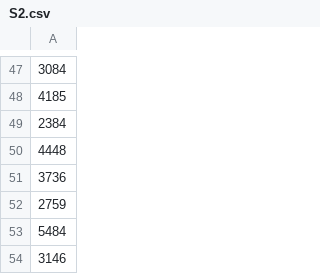
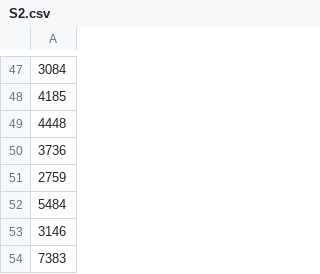
Before and after one commit to Aditi-isra/GitHub-World, a CSV file: S2.csv, drawn as a sheet; only a part is shown, gaps mark what is left out; the shorter side is filled out with more unchanged rows.

Commit message:
Update S2.csv

```diff
--- a/S2.csv
+++ b/S2.csv
@@ -48,3 +48,2 @@
 4185
-2384
 4448
```
